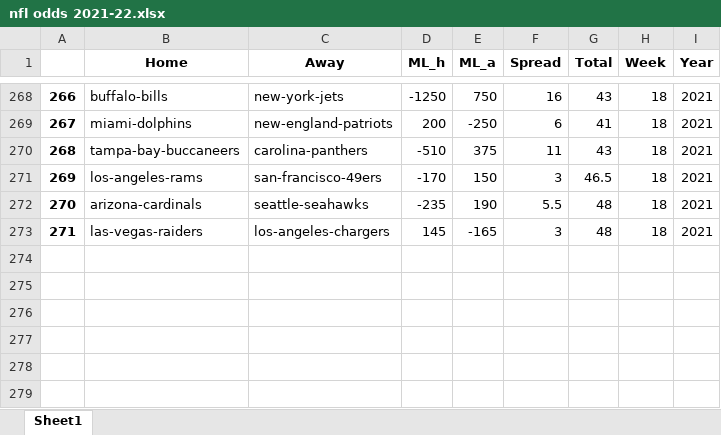
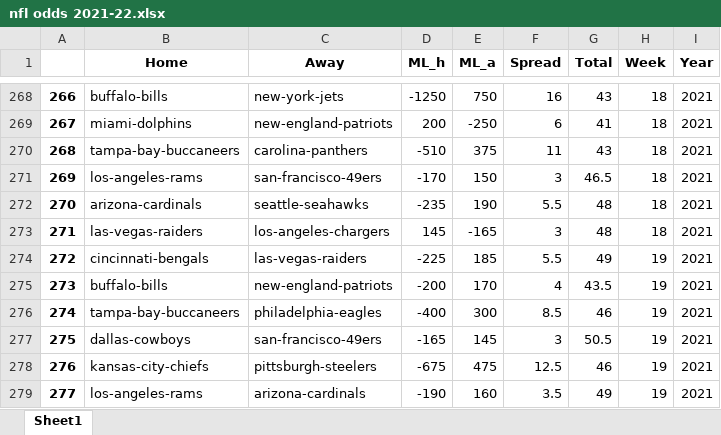
Before and after one commit to tylerengland25/NFL, an Excel workbook: backend/data/odds/nfl odds 2021-22.xlsx, sheet Sheet1, drawn as a sheet; only a part is shown, gaps mark what is left out; values as stored, in another font and other column widths than the file's, no borders; the diff names each change by its address in the sheet, - before the commit and + after, or states it on an @@ line.

```diff
--- a/backend/data/odds/nfl odds 2021-22.xlsx (sheet Sheet1)
+++ b/backend/data/odds/nfl odds 2021-22.xlsx (sheet Sheet1)
+row 274: 272 | cincinnati-bengals | las-vegas-raiders | -225 | 185 | 5.5 | 49 | 19 | 2021
+row 275: 273 | buffalo-bills | new-england-patriots | -200 | 170 | 4 | 43.5 | 19 | 2021
+row 276: 274 | tampa-bay-buccaneers | philadelphia-eagles | -400 | 300 | 8.5 | 46 | 19 | 2021
+row 277: 275 | dallas-cowboys | san-francisco-49ers | -165 | 145 | 3 | 50.5 | 19 | 2021
+row 278: 276 | kansas-city-chiefs | pittsburgh-steelers | -675 | 475 | 12.5 | 46 | 19 | 2021
+row 279: 277 | los-angeles-rams | arizona-cardinals | -190 | 160 | 3.5 | 49 | 19 | 2021
```
Also changed, not shown: backend/data/rankings/defensive_ranks.xlsx, backend/data/rankings/game_matchups.xlsx, 5 other files.
